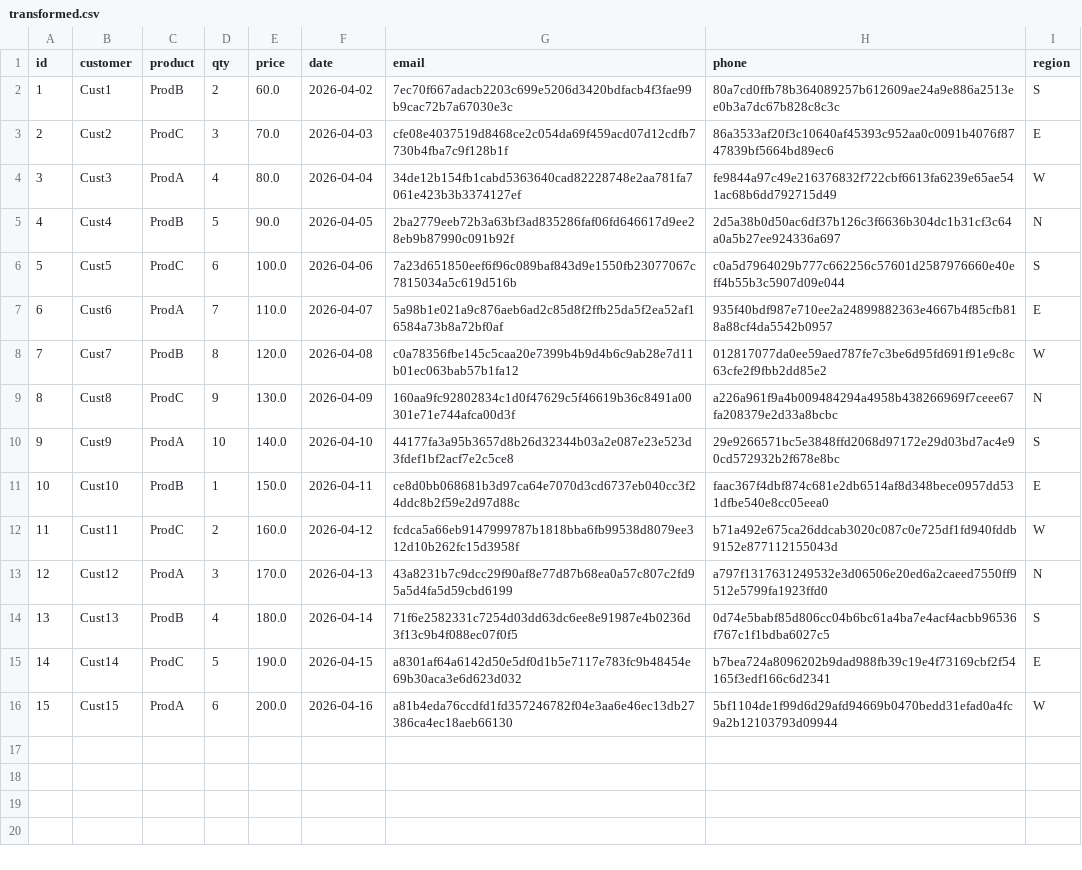
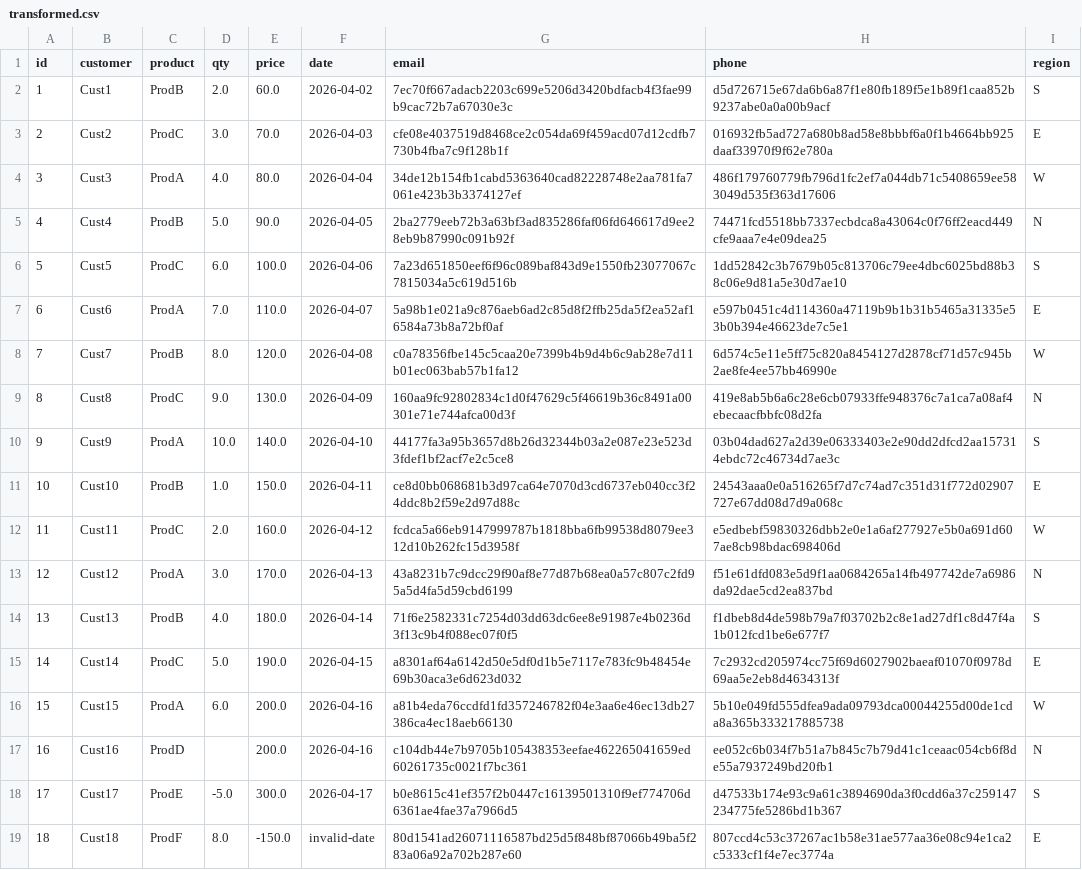
Before and after one commit to mudigitalemployee-tech/sales-auto-de-pipeline, a CSV file: data/transformed.csv, drawn as a sheet.

```diff
--- a/data/transformed.csv
+++ b/data/transformed.csv
@@ -1,16 +1,19 @@
 id,customer,product,qty,price,date,email,phone,region
-1,Cust1,ProdB,2,60.0,2026-04-02,7ec70f667adacb2203c699e5206d3420bdfacb4f3fae99b9cac72b7a67030e3c,80a7cd0ffb78b364089257b612609ae24a9e886a2513ee0b3a7dc67b828c8c3c,S
-2,Cust2,ProdC,3,70.0,2026-04-03,cfe08e4037519d8468ce2c054da69f459acd07d12cdfb7730b4fba7c9f128b1f,86a3533af20f3c10640af45393c952aa0c0091b4076f8747839bf5664bd89ec6,E
-3,Cust3,ProdA,4,80.0,2026-04-04,34de12b154fb1cabd5363640cad82228748e2aa781fa7061e423b3b3374127ef,fe9844a97c49e216376832f722cbf6613fa6239e65ae541ac68b6dd792715d49,W
-4,Cust4,ProdB,5,90.0,2026-04-05,2ba2779eeb72b3a63bf3ad835286faf06fd646617d9ee28eb9b87990c091b92f,2d5a38b0d50ac6df37b126c3f6636b304dc1b31cf3c64a0a5b27ee924336a697,N
-5,Cust5,ProdC,6,100.0,2026-04-06,7a23d651850eef6f96c089baf843d9e1550fb23077067c7815034a5c619d516b,c0a5d7964029b777c662256c57601d2587976660e40eff4b55b3c5907d09e044,S
-6,Cust6,ProdA,7,110.0,2026-04-07,5a98b1e021a9c876aeb6ad2c85d8f2ffb25da5f2ea52af16584a73b8a72bf0af,935f40bdf987e710ee2a24899882363e4667b4f85cfb818a88cf4da5542b0957,E
-7,Cust7,ProdB,8,120.0,2026-04-08,c0a78356fbe145c5caa20e7399b4b9d4b6c9ab28e7d11b01ec063bab57b1fa12,012817077da0ee59aed787fe7c3be6d95fd691f91e9c8c63cfe2f9fbb2dd85e2,W
-8,Cust8,ProdC,9,130.0,2026-04-09,160aa9fc92802834c1d0f47629c5f46619b36c8491a00301e71e744afca00d3f,a226a961f9a4b009484294a4958b438266969f7ceee67fa208379e2d33a8bcbc,N
-9,Cust9,ProdA,10,140.0,2026-04-10,44177fa3a95b3657d8b26d32344b03a2e087e23e523d3fdef1bf2acf7e2c5ce8,29e9266571bc5e3848ffd2068d97172e29d03bd7ac4e90cd572932b2f678e8bc,S
-10,Cust10,ProdB,1,150.0,2026-04-11,ce8d0bb068681b3d97ca64e7070d3cd6737eb040cc3f24ddc8b2f59e2d97d88c,faac367f4dbf874c681e2db6514af8d348bece0957dd531dfbe540e8cc05eea0,E
-11,Cust11,ProdC,2,160.0,2026-04-12,fcdca5a66eb9147999787b1818bba6fb99538d8079ee312d10b262fc15d3958f,b71a492e675ca26ddcab3020c087c0e725df1fd940fddb9152e877112155043d,W
-12,Cust12,ProdA,3,170.0,2026-04-13,43a8231b7c9dcc29f90af8e77d87b68ea0a57c807c2fd95a5d4fa5d59cbd6199,a797f1317631249532e3d06506e20ed6a2caeed7550ff9512e5799fa1923ffd0,N
-13,Cust13,ProdB,4,180.0,2026-04-14,71f6e2582331c7254d03dd63dc6ee8e91987e4b0236d3f13c9b4f088ec07f0f5,0d74e5babf85d806cc04b6bc61a4ba7e4acf4acbb96536f767c1f1bdba6027c5,S
-14,Cust14,ProdC,5,190.0,2026-04-15,a8301af64a6142d50e5df0d1b5e7117e783fc9b48454e69b30aca3e6d623d032,b7bea724a8096202b9dad988fb39c19e4f73169cbf2f54165f3edf166c6d2341,E
-15,Cust15,ProdA,6,200.0,2026-04-16,a81b4eda76ccdfd1fd357246782f04e3aa6e46ec13db27386ca4ec18aeb66130,5bf1104de1f99d6d29afd94669b0470bedd31efad0a4fc9a2b12103793d09944,W
+1,Cust1,ProdB,2.0,60.0,2026-04-02,7ec70f667adacb2203c699e5206d3420bdfacb4f3fae99b9cac72b7a67030e3c,d5d726715e67da6b6a87f1e80fb189f5e1b89f1caa852b9237abe0a0a00b9acf,S
+2,Cust2,ProdC,3.0,70.0,2026-04-03,cfe08e4037519d8468ce2c054da69f459acd07d12cdfb7730b4fba7c9f128b1f,016932fb5ad727a680b8ad58e8bbbf6a0f1b4664bb925daaf33970f9f62e780a,E
+3,Cust3,ProdA,4.0,80.0,2026-04-04,34de12b154fb1cabd5363640cad82228748e2aa781fa7061e423b3b3374127ef,486f179760779fb796d1fc2ef7a044db71c5408659ee583049d535f363d17606,W
+4,Cust4,ProdB,5.0,90.0,2026-04-05,2ba2779eeb72b3a63bf3ad835286faf06fd646617d9ee28eb9b87990c091b92f,74471fcd5518bb7337ecbdca8a43064c0f76ff2eacd449cfe9aaa7e4e09dea25,N
+5,Cust5,ProdC,6.0,100.0,2026-04-06,7a23d651850eef6f96c089baf843d9e1550fb23077067c7815034a5c619d516b,1dd52842c3b7679b05c813706c79ee4dbc6025bd88b38c06e9d81a5e30d7ae10,S
+6,Cust6,ProdA,7.0,110.0,2026-04-07,5a98b1e021a9c876aeb6ad2c85d8f2ffb25da5f2ea52af16584a73b8a72bf0af,e597b0451c4d114360a47119b9b1b31b5465a31335e53b0b394e46623de7c5e1,E
+7,Cust7,ProdB,8.0,120.0,2026-04-08,c0a78356fbe145c5caa20e7399b4b9d4b6c9ab28e7d11b01ec063bab57b1fa12,6d574c5e11e5ff75c820a8454127d2878cf71d57c945b2ae8fe4ee57bb46990e,W
+8,Cust8,ProdC,9.0,130.0,2026-04-09,160aa9fc92802834c1d0f47629c5f46619b36c8491a00301e71e744afca00d3f,419e8ab5b6a6c28e6cb07933ffe948376c7a1ca7a08af4ebecaacfbbfc08d2fa,N
+9,Cust9,ProdA,10.0,140.0,2026-04-10,44177fa3a95b3657d8b26d32344b03a2e087e23e523d3fdef1bf2acf7e2c5ce8,03b04dad627a2d39e06333403e2e90dd2dfcd2aa157314ebdc72c46734d7ae3c,S
+10,Cust10,ProdB,1.0,150.0,2026-04-11,ce8d0bb068681b3d97ca64e7070d3cd6737eb040cc3f24ddc8b2f59e2d97d88c,24543aaa0e0a516265f7d7c74ad7c351d31f772d02907727e67dd08d7d9a068c,E
+11,Cust11,ProdC,2.0,160.0,2026-04-12,fcdca5a66eb9147999787b1818bba6fb99538d8079ee312d10b262fc15d3958f,e5edbebf59830326dbb2e0e1a6af277927e5b0a691d607ae8cb98bdac698406d,W
+12,Cust12,ProdA,3.0,170.0,2026-04-13,43a8231b7c9dcc29f90af8e77d87b68ea0a57c807c2fd95a5d4fa5d59cbd6199,f51e61dfd083e5d9f1aa0684265a14fb497742de7a6986da92dae5cd2ea837bd,N
+13,Cust13,ProdB,4.0,180.0,2026-04-14,71f6e2582331c7254d03dd63dc6ee8e91987e4b0236d3f13c9b4f088ec07f0f5,f1dbeb8d4de598b79a7f03702b2c8e1ad27df1c8d47f4a1b012fcd1be6e677f7,S
+14,Cust14,ProdC,5.0,190.0,2026-04-15,a8301af64a6142d50e5df0d1b5e7117e783fc9b48454e69b30aca3e6d623d032,7c2932cd205974cc75f69d6027902baeaf01070f0978d69aa5e2eb8d4634313f,E
+15,Cust15,ProdA,6.0,200.0,2026-04-16,a81b4eda76ccdfd1fd357246782f04e3aa6e46ec13db27386ca4ec18aeb66130,5b10e049fd555dfea9ada09793dca00044255d00de1cda8a365b333217885738,W
+16,Cust16,ProdD,,200.0,2026-04-16,c104db44e7b9705b105438353eefae462265041659ed60261735c0021f7bc361,ee052c6b034f7b51a7b845c7b79d41c1ceaac054cb6f8de55a7937249bd20fb1,N
+17,Cust17,ProdE,-5.0,300.0,2026-04-17,b0e8615c41ef357f2b0447c16139501310f9ef774706d6361ae4fae37a7966d5,d47533b174e93c9a61c3894690da3f0cdd6a37c259147234775fe5286bd1b367,S
+18,Cust18,ProdF,8.0,-150.0,invalid-date,80d1541ad26071116587bd25d5f848bf87066b49ba5f283a06a92a702b287e60,807ccd4c53c37267ac1b58e31ae577aa36e08c94e1ca2c5333cf1f4e7ec3774a,E
```
Also changed, not shown: data/bronze_raw.csv, data/gold_aggregated.csv, 1 other file.
